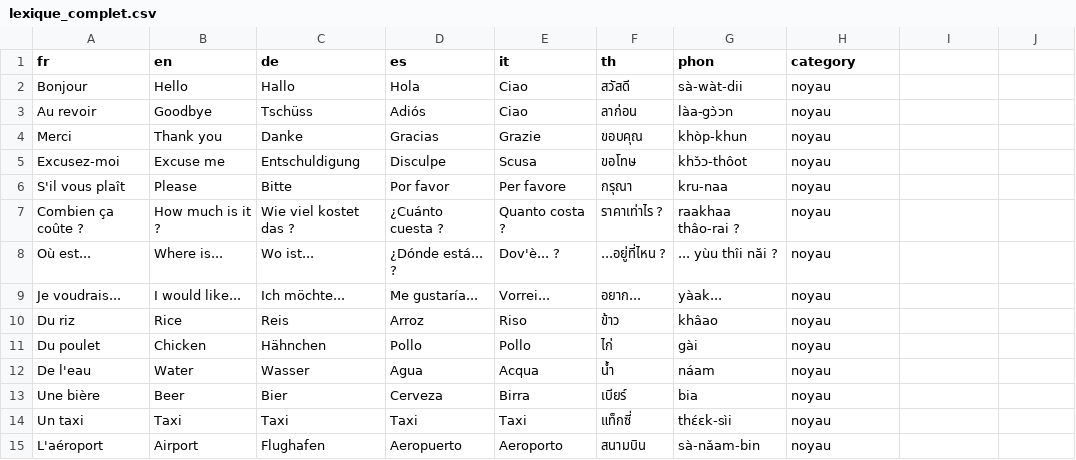
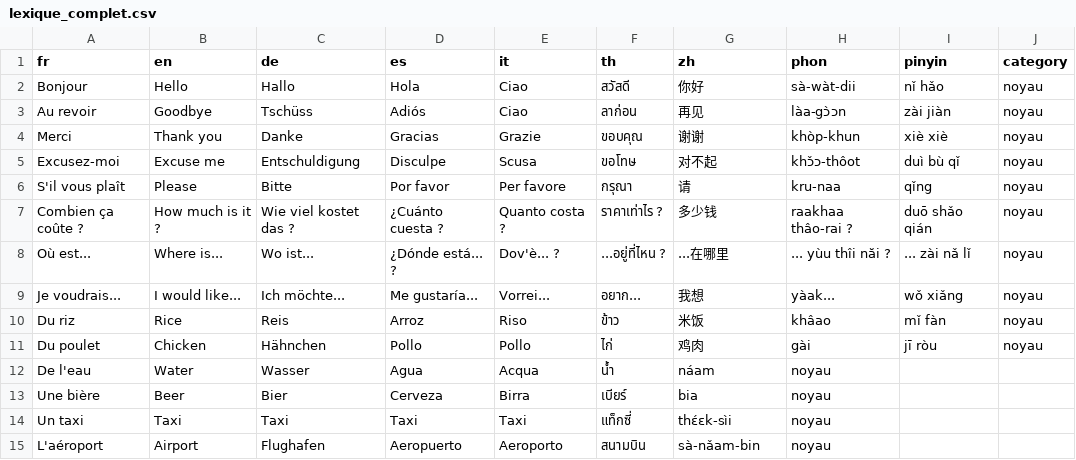
Before and after one commit to michaelgermini/Specialized-Training-Program, a CSV file: lexique_complet.csv, drawn as a sheet; only a part is shown.

Commit message:
Add Chinese language and Pinyin phonetic transcription
- Add zh (Chinese) and pinyin columns to lexique_complet.csv
- Update app.py to handle Chinese audio generation with zh-cn language code
- Modify templates/index.html to display Chinese characters and Pinyin
- Add Chinese and Pinyin language selectors in the interface
- Style Chinese text with appropriate fonts and Pinyin with italic styling

```diff
--- a/lexique_complet.csv
+++ b/lexique_complet.csv
@@ -1,12 +1,12 @@
-fr,en,de,es,it,th,phon,category
-Bonjour,Hello,Hallo,Hola,Ciao,สวัสดี,sà-wàt-dii,noyau
-Au revoir,Goodbye,Tschüss,Adiós,Ciao,ลาก่อน,làa-gɔ̀ɔn,noyau
-Merci,Thank you,Danke,Gracias,Grazie,ขอบคุณ,khòp-khun,noyau
-Excusez-moi,Excuse me,Entschuldigung,Disculpe,Scusa,ขอโทษ,khɔ̌ɔ-thôot,noyau
-S'il vous plaît,Please,Bitte,Por favor,Per favore,กรุณา,kru-naa,noyau
-Combien ça coûte ?,How much is it ?,Wie viel kostet das ?,¿Cuánto cuesta ?,Quanto costa ?,ราคาเท่าไร ?,raakhaa thâo-rai ?,noyau
-Où est...,Where is...,Wo ist...,¿Dónde está... ?,Dov'è... ?,...อยู่ที่ไหน ?,... yùu thîi năi ?,noyau
-Je voudrais...,I would like...,Ich möchte...,Me gustaría...,Vorrei...,อยาก...,yàak...,noyau
-Du riz,Rice,Reis,Arroz,Riso,ข้าว,khâao,noyau
-Du poulet,Chicken,Hähnchen,Pollo,Pollo,ไก่,gài,noyau
+fr,en,de,es,it,th,zh,phon,pinyin,category
+Bonjour,Hello,Hallo,Hola,Ciao,สวัสดี,你好,sà-wàt-dii,nǐ hǎo,noyau
+Au revoir,Goodbye,Tschüss,Adiós,Ciao,ลาก่อน,再见,làa-gɔ̀ɔn,zài jiàn,noyau
+Merci,Thank you,Danke,Gracias,Grazie,ขอบคุณ,谢谢,khòp-khun,xiè xiè,noyau
+Excusez-moi,Excuse me,Entschuldigung,Disculpe,Scusa,ขอโทษ,对不起,khɔ̌ɔ-thôot,duì bù qǐ,noyau
+S'il vous plaît,Please,Bitte,Por favor,Per favore,กรุณา,请,kru-naa,qǐng,noyau
+Combien ça coûte ?,How much is it ?,Wie viel kostet das ?,¿Cuánto cuesta ?,Quanto costa ?,ราคาเท่าไร ?,多少钱,raakhaa thâo-rai ?,duō shǎo qián,noyau
+Où est...,Where is...,Wo ist...,¿Dónde está... ?,Dov'è... ?,...อยู่ที่ไหน ?,...在哪里,... yùu thîi năi ?,... zài nǎ lǐ,noyau
+Je voudrais...,I would like...,Ich möchte...,Me gustaría...,Vorrei...,อยาก...,我想,yàak...,wǒ xiǎng,noyau
+Du riz,Rice,Reis,Arroz,Riso,ข้าว,米饭,khâao,mǐ fàn,noyau
+Du poulet,Chicken,Hähnchen,Pollo,Pollo,ไก่,鸡肉,gài,jī ròu,noyau
 De l'eau,Water,Wasser,Agua,Acqua,น้ำ,náam,noyau
```
Also changed, not shown: 2 other files.
